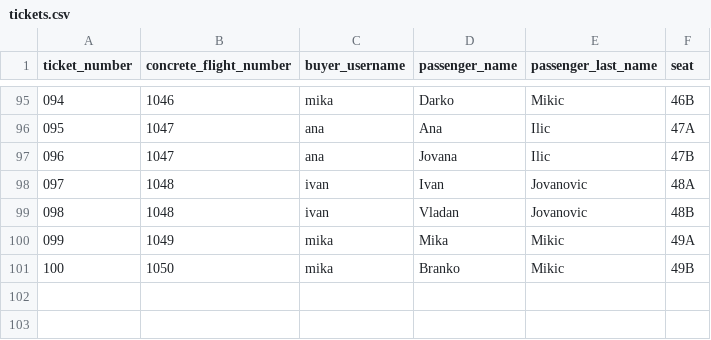
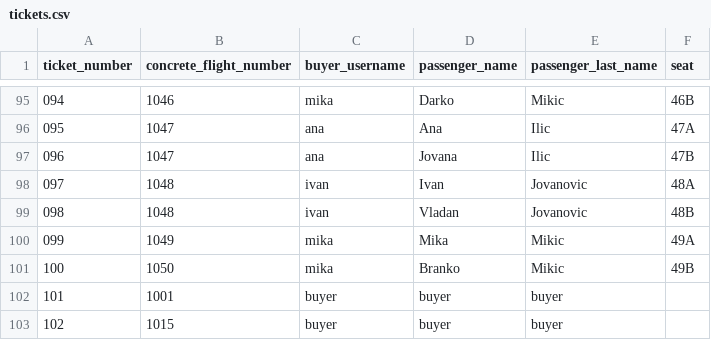
Before and after one commit to id1119/flight-ticket-management, a CSV file: csv_files/tickets.csv, drawn as a sheet; only a part is shown, gaps mark what is left out; the diff names each change by its address in the sheet, - before the commit and + after, or states it on an @@ line.

```diff
--- a/csv_files/tickets.csv
+++ b/csv_files/tickets.csv
+row 102: 101 | 1001 | buyer | buyer | buyer
+row 103: 102 | 1015 | buyer | buyer | buyer
```
Also changed, not shown: csv_files/concrete_flights.csv, 4 other files.
